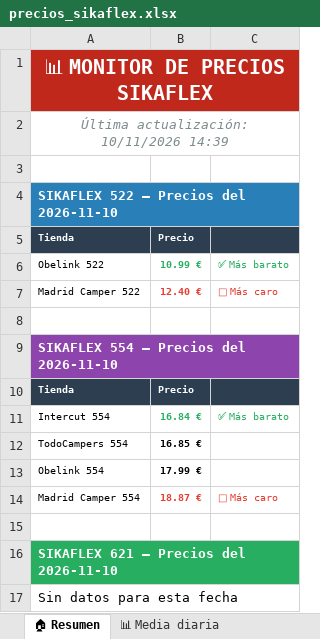
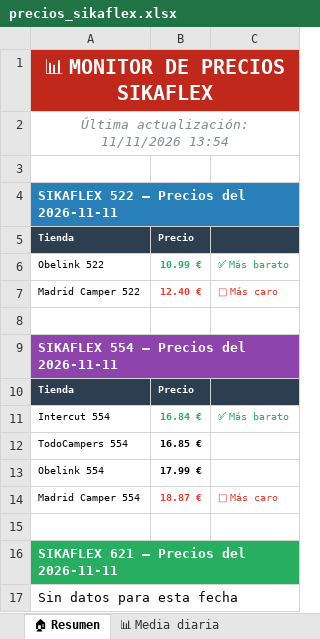
Before and after one commit to larri317/sikaflex-monitor, an Excel workbook: precios_sikaflex.xlsx, sheet 🏠 Resumen, drawn as a sheet; values as stored, in another font and other column widths than the file's, no borders; the diff names each change by its address in the sheet, - before the commit and + after, or states it on an @@ line.

```diff
--- a/precios_sikaflex.xlsx (sheet 🏠 Resumen)
+++ b/precios_sikaflex.xlsx (sheet 🏠 Resumen)
-A2: Última actualización: 10/11/2026 14:39
+A2: Última actualización: 11/11/2026 13:54
-A4: SIKAFLEX 522 — Precios del 2026-11-10
+A4: SIKAFLEX 522 — Precios del 2026-11-11
-A9: SIKAFLEX 554 — Precios del 2026-11-10
+A9: SIKAFLEX 554 — Precios del 2026-11-11
-A16: SIKAFLEX 621 — Precios del 2026-11-10
+A16: SIKAFLEX 621 — Precios del 2026-11-11
```
Also changed, not shown: sheet 📋 Todos los precios, sheet 🟣 Sikaflex 554, sheet 📊 Media diaria, sheet 🔵 Sikaflex 522, charts or pictures, 1 other file.
